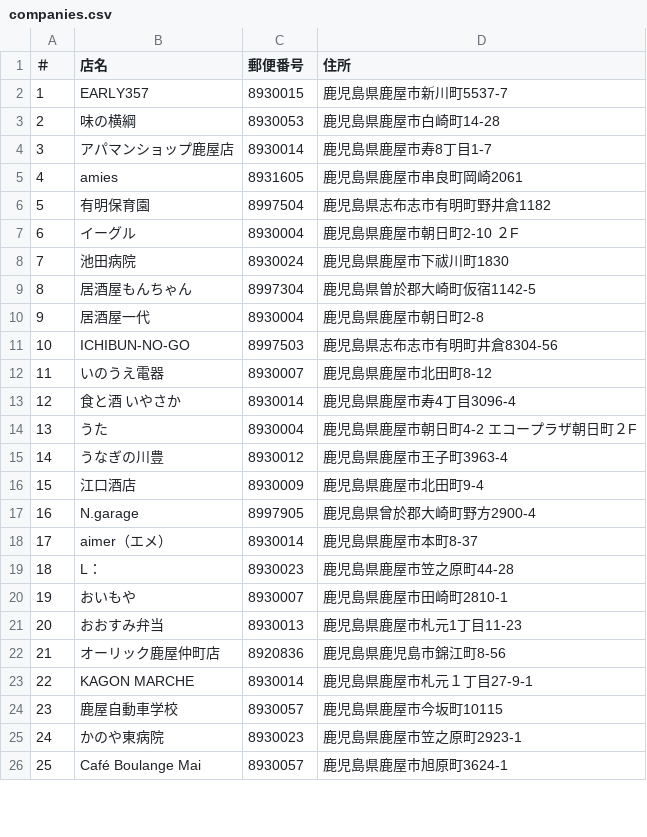
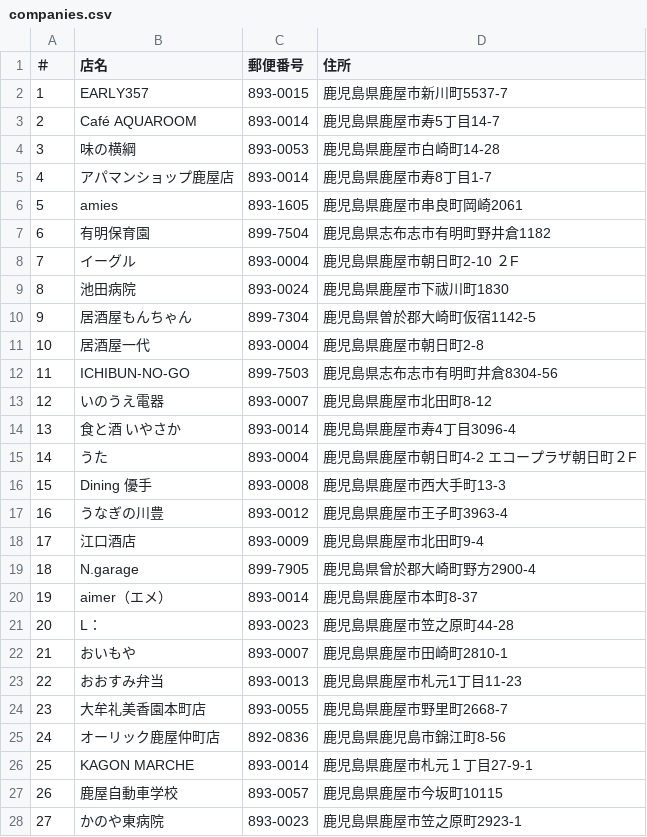
Before and after one commit to hub-k9/partner-directory-2026, a CSV file: companies.csv, drawn as a sheet; only a part is shown; removed rows and columns are numbered as before the commit, all else as after; the diff covers the shown part only; the diff names each change by its address in the sheet, - before the commit and + after, or states it on an @@ line.

Commit message:
company1115

```diff
--- a/companies.csv
+++ b/companies.csv
-C2 (郵便番号): 8930015
+C2 (郵便番号): 893-0015
+row 3: 2 | Café AQUAROOM | 893-0014 | 鹿児島県鹿屋市寿5丁目14-7
@@ column A (＃) renumbered between rows 4 and 121 @@
-C4 (郵便番号): 8930053
+C4 (郵便番号): 893-0053
-C5 (郵便番号): 8930014
+C5 (郵便番号): 893-0014
-C6 (郵便番号): 8931605
+C6 (郵便番号): 893-1605
-C7 (郵便番号): 8997504
+C7 (郵便番号): 899-7504
-C8 (郵便番号): 8930004
+C8 (郵便番号): 893-0004
-C9 (郵便番号): 8930024
+C9 (郵便番号): 893-0024
-C10 (郵便番号): 8997304
+C10 (郵便番号): 899-7304
-C11 (郵便番号): 8930004
+C11 (郵便番号): 893-0004
-C12 (郵便番号): 8997503
+C12 (郵便番号): 899-7503
-C13 (郵便番号): 8930007
+C13 (郵便番号): 893-0007
-C14 (郵便番号): 8930014
+C14 (郵便番号): 893-0014
-C15 (郵便番号): 8930004
+C15 (郵便番号): 893-0004
+row 16: 15 | Dining 優手 | 893-0008 | 鹿児島県鹿屋市西大手町13-3
-C17 (郵便番号): 8930012
+C17 (郵便番号): 893-0012
-C18 (郵便番号): 8930009
+C18 (郵便番号): 893-0009
-C19 (郵便番号): 8997905
+C19 (郵便番号): 899-7905
-C20 (郵便番号): 8930014
+C20 (郵便番号): 893-0014
-C21 (郵便番号): 8930023
+C21 (郵便番号): 893-0023
-C22 (郵便番号): 8930007
+C22 (郵便番号): 893-0007
-C23 (郵便番号): 8930013
+C23 (郵便番号): 893-0013
+row 24: 23 | 大牟礼美香園本町店 | 893-0055 | 鹿児島県鹿屋市野里町2668-7
-C25 (郵便番号): 8920836
+C25 (郵便番号): 892-0836
-C26 (郵便番号): 8930014
+C26 (郵便番号): 893-0014
-C27 (郵便番号): 8930057
+C27 (郵便番号): 893-0057
-C28 (郵便番号): 8930023
+C28 (郵便番号): 893-0023
-row 26: 25 | Café Boulange Mai | 8930057 | 鹿児島県鹿屋市旭原町3624-1
```
Also changed, not shown: 6 added rows, 4 removed rows and 87 edited cells elsewhere in this file.
